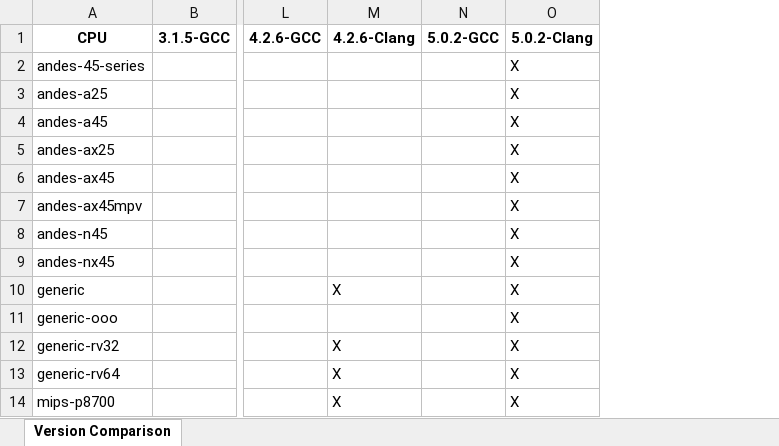
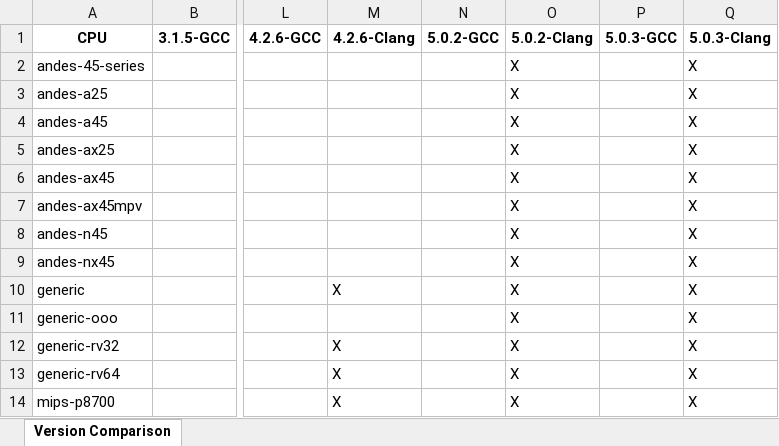
Before and after one commit to sifive/gen-compiler-extension, an Excel workbook: mcpu_lists/compiler-mcpu.xlsx, sheet Version Comparison, drawn as a sheet; only a part is shown, gaps mark what is left out; values as stored, in another font and other column widths than the file's, no borders; conditional formats not drawn; the diff names each change by its address in the sheet, - before the commit and + after, or states it on an @@ line.

```diff
--- a/mcpu_lists/compiler-mcpu.xlsx (sheet Version Comparison)
+++ b/mcpu_lists/compiler-mcpu.xlsx (sheet Version Comparison)
+column P (5.0.3-GCC), empty
+column Q (5.0.3-Clang), rows 2-14: all X
```
Also changed, not shown: compiler-ext.xlsx, 10 other files.
